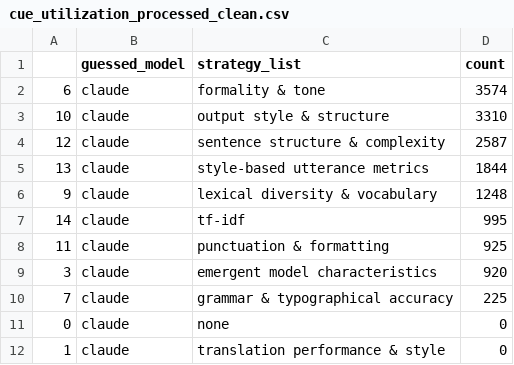
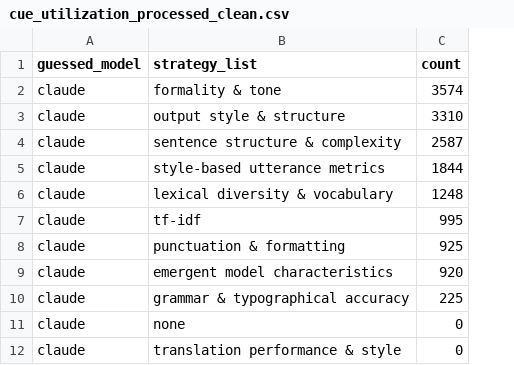
Before and after one commit to shreymittal1000/LLMIdentifiers, a CSV file: notebooks/figures_and_files/cue_utilization_processed_clean.csv, drawn as a sheet; only a part is shown; the diff names each change by its address in the sheet, - before the commit and + after, or states it on an @@ line.

```diff
--- a/notebooks/figures_and_files/cue_utilization_processed_clean.csv
+++ b/notebooks/figures_and_files/cue_utilization_processed_clean.csv
-column A, rows 2-12: 6 | 10 | 12 | 13 | 9 | 14 | 11 | 3 | 7 | 0 | 1
```
Also changed, not shown: 43 other files.
